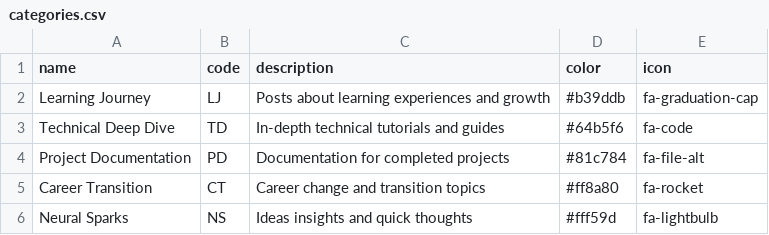
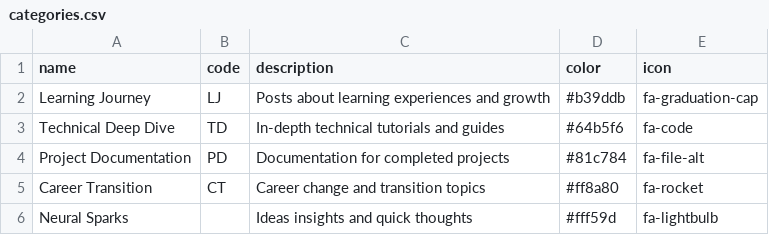
Before and after one commit to sonnibytes/portfolio-website, a CSV file: data/categories.csv, drawn as a sheet.

```diff
--- a/data/categories.csv
+++ b/data/categories.csv
@@ -5,2 +5,2 @@ Project Documentation,PD,Documentation for completed projects,#81c784,fa-file-al
 Career Transition,CT,Career change and transition topics,#ff8a80,fa-rocket
-Neural Sparks,NS,Ideas insights and quick thoughts,#fff59d,fa-lightbulb
+Neural Sparks,,Ideas insights and quick thoughts,#fff59d,fa-lightbulb
```
Also changed, not shown: data/sociallinks.csv, 1 other file.
